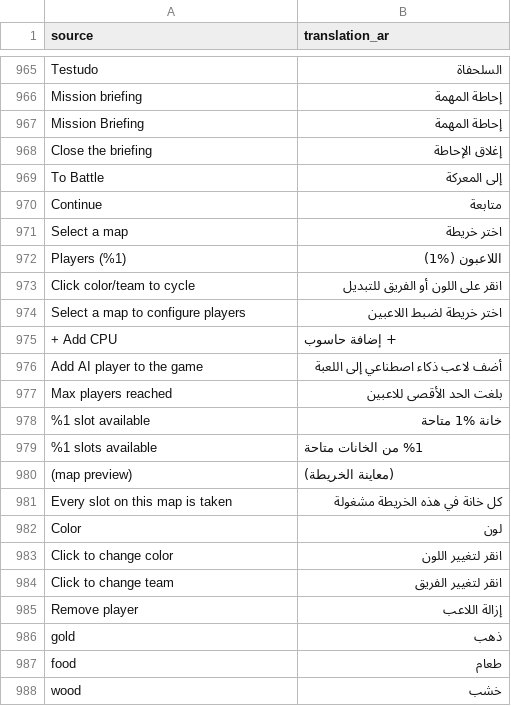
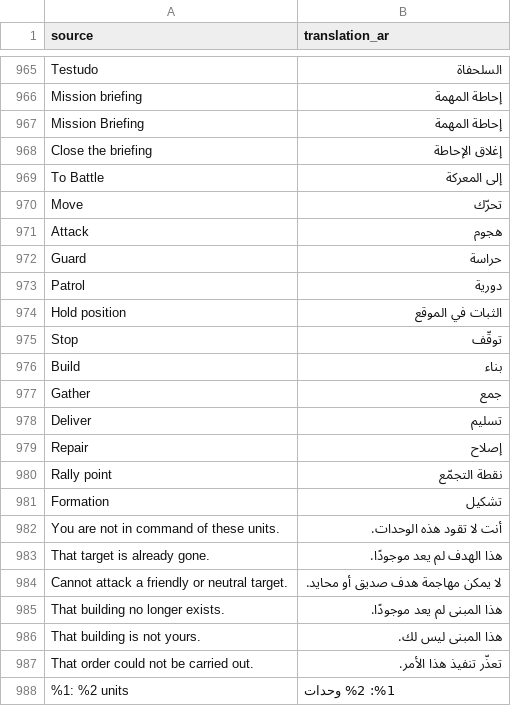
Before and after one commit to djeada/Standard-of-Iron, a CSV file: translations/csv/app_ar.csv, drawn as a sheet; only a part is shown, gaps mark what is left out; the shorter side is filled out with more unchanged rows; the diff covers the shown part only.

Commit message:
feat: add player order feedback and world markers
Centralize local player order submission behind a validated order service so command buttons, right-click actions, attack mode, minimap commands, building placement, and resource actions all produce a consistent outcome. Preserve the selected units, target entity, destination, rejection reason, and unit count needed by the presentation layer.

Add reusable order feedback text and marker storage for accepted and rejected orders. Target markers follow live entities, destination markers expire cleanly, and rejected orders receive distinct timing and styling. Connect the outcomes through the game engine and production manager into QML so the HUD can show localized acceptance or refusal messages at the cursor while the renderer draws fading ground or target indicators.

Register the new core sources and feedback tests with CMake, expand controller and input-handler coverage for order outcomes and clicked-target handling, update the changelog, and add localized strings and CSV catalogue entries for the new order labels and player-facing explanations.

```diff
--- a/translations/csv/app_ar.csv
+++ b/translations/csv/app_ar.csv
@@ -969 +969,20 @@
 "To Battle","إلى المعركة"
+"Move","تحرّك"
+"Attack","هجوم"
+"Guard","حراسة"
+"Patrol","دورية"
+"Hold position","الثبات في الموقع"
+"Stop","توقّف"
+"Build","بناء"
+"Gather","جمع"
+"Deliver","تسليم"
+"Repair","إصلاح"
+"Rally point","نقطة التجمّع"
+"Formation","تشكيل"
+"You are not in command of these units.","أنت لا تقود هذه الوحدات."
+"That target is already gone.","هذا الهدف لم يعد موجودًا."
+"Cannot attack a friendly or neutral target.","لا يمكن مهاجمة هدف صديق أو محايد."
+"That building no longer exists.","هذا المبنى لم يعد موجودًا."
+"That building is not yours.","هذا المبنى ليس لك."
+"That order could not be carried out.","تعذّر تنفيذ هذا الأمر."
+"%1: %2 units","%1: %2 وحدات"
```
Also changed, not shown: 19 added rows and 3 removed rows elsewhere in this file, translations/csv/app_de.csv, translations/csv/app_en.csv, 31 other files.
